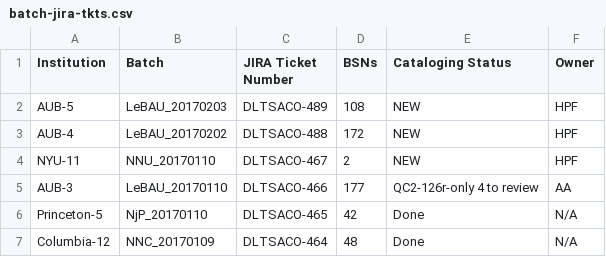
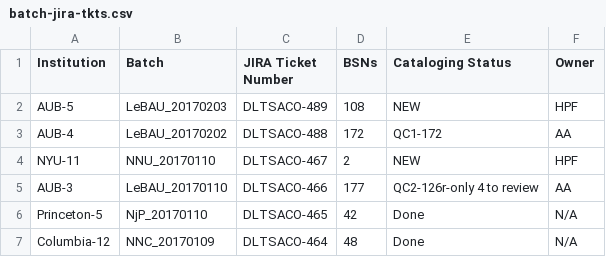
Before and after one commit to NYULibraries/aco-karms, a CSV file: work/batch-jira-tkts.csv, drawn as a sheet; only a part is shown.

Commit message:
Update batch-jira-tkts.csv

```diff
--- a/work/batch-jira-tkts.csv
+++ b/work/batch-jira-tkts.csv
@@ -2,3 +2,3 @@ Institution,Batch,JIRA Ticket Number,BSNs,Cataloging Status,Owner
 AUB-5,LeBAU_20170203,DLTSACO-489,108,NEW,HPF
-AUB-4,LeBAU_20170202,DLTSACO-488,172,NEW,HPF
+AUB-4,LeBAU_20170202,DLTSACO-488,172,QC1-172,AA
 NYU-11,NNU_20170110,DLTSACO-467,2,NEW,HPF
```
